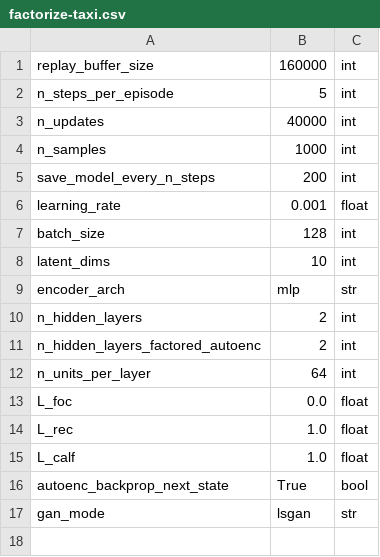
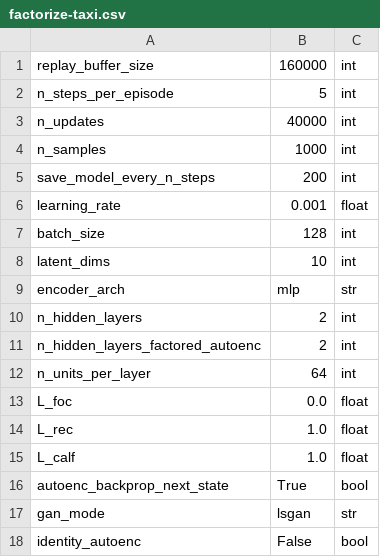
Before and after one commit to camall3n/factored-reps, a CSV file: hyperparams/factorize-taxi.csv, drawn as a sheet.

Commit message:
Add option to use identity autoencoder

```diff
--- a/hyperparams/factorize-taxi.csv
+++ b/hyperparams/factorize-taxi.csv
@@ -17 +17,2 @@ autoenc_backprop_next_state,True,bool
 gan_mode,lsgan,str
+identity_autoenc,False,bool
```
Also changed, not shown: 3 other files.
